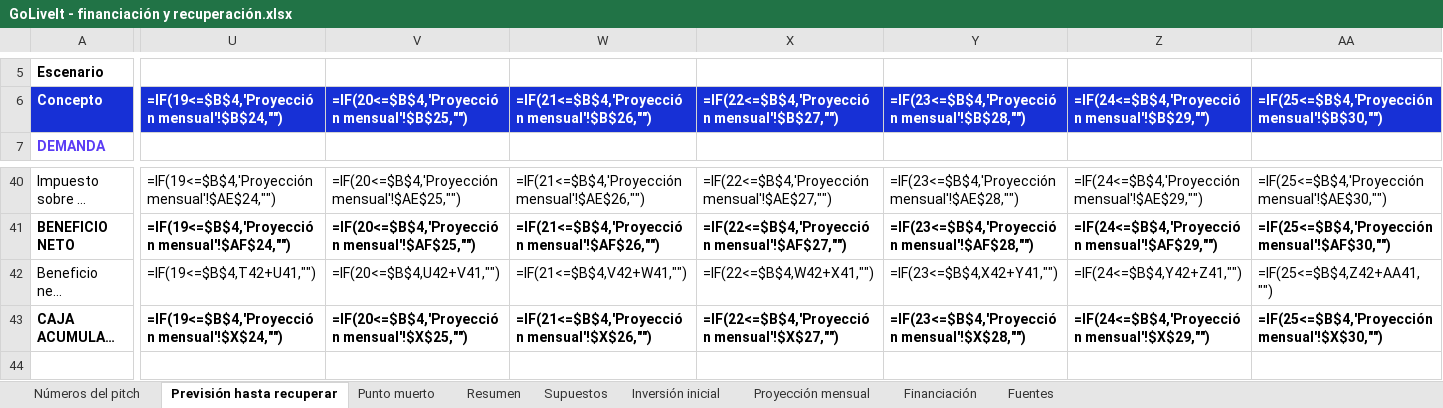
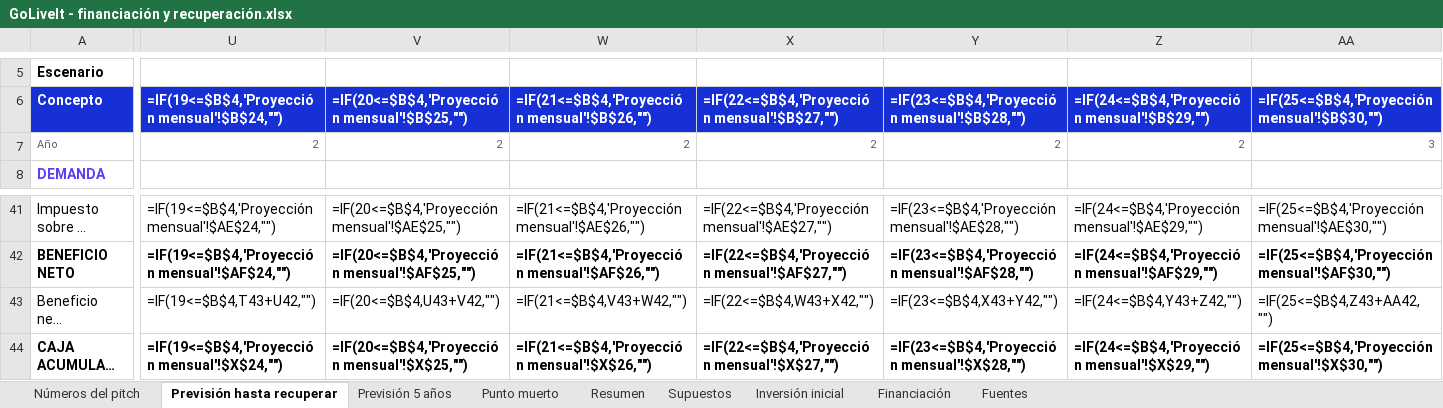
Before and after one commit to alberperezgon-boop/viajes-jovenes, an Excel workbook: 80 Negocio/GoLiveIt - financiación y recuperación.xlsx, sheet Previsión hasta recuperar, drawn as a sheet; only a part is shown, gaps mark what is left out; the shorter side is filled out with more unchanged rows; long unchanged cells end in …; values as stored, in another font and other column widths than the file's, no borders; formulas without a stored value are shown as written; conditional formats not drawn; addresses are those after the commit; rows hold the shown columns only; the diff covers the shown part only; the diff names each change by its address in the sheet, - before the commit and + after, or states it on an @@ line.

```diff
--- a/80 Negocio/GoLiveIt - financiación y recuperación.xlsx (sheet Previsión hasta recuperar)
+++ b/80 Negocio/GoLiveIt - financiación y recuperación.xlsx (sheet Previsión hasta recuperar)
@@ sheet tab hidden: Proyección mensual @@
+sheet tab: Previsión 5 años
+row 7: Año | 2 | 2 | 2 | 2 | 2 | 2 | 3
-U43: =IF(19<=$B$4,T42+U41,"")
+U43: =IF(19<=$B$4,T43+U42,"")
-V43: =IF(20<=$B$4,U42+V41,"")
+V43: =IF(20<=$B$4,U43+V42,"")
-W43: =IF(21<=$B$4,V42+W41,"")
+W43: =IF(21<=$B$4,V43+W42,"")
-X43: =IF(22<=$B$4,W42+X41,"")
+X43: =IF(22<=$B$4,W43+X42,"")
-Y43: =IF(23<=$B$4,X42+Y41,"")
+Y43: =IF(23<=$B$4,X43+Y42,"")
-Z43: =IF(24<=$B$4,Y42+Z41,"")
+Z43: =IF(24<=$B$4,Y43+Z42,"")
-AA43: =IF(25<=$B$4,Z42+AA41,"")
+AA43: =IF(25<=$B$4,Z43+AA42,"")
```
Also changed, not shown: 11 edited cells elsewhere in this sheet, sheet Punto muerto, formulas that keep their value, 5 other files.
